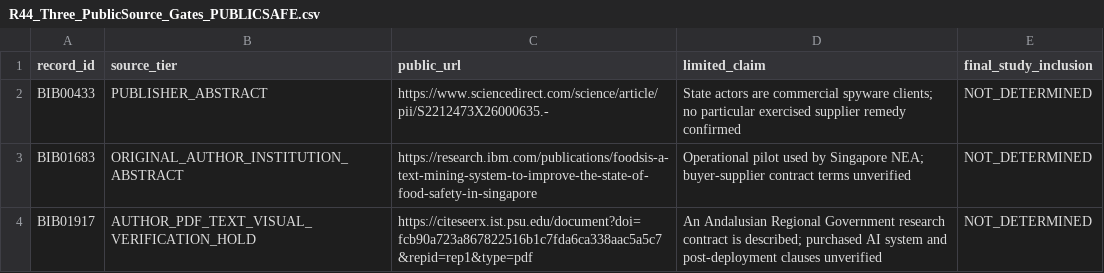
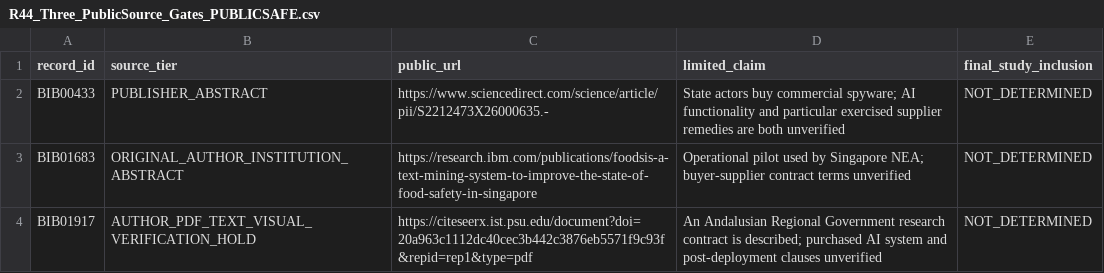
Before and after one commit to shaikhamalkawi-ux/governing-procured-ai-review, a CSV file: data/R44_Three_PublicSource_Gates_PUBLICSAFE.csv, drawn as a sheet.

Commit message:
R44 scientific audit: hold spyware AI identity; prohibit unverified direct procurement classification

```diff
--- a/data/R44_Three_PublicSource_Gates_PUBLICSAFE.csv
+++ b/data/R44_Three_PublicSource_Gates_PUBLICSAFE.csv
@@ -1,4 +1,4 @@
 record_id,source_tier,public_url,limited_claim,final_study_inclusion
-BIB00433,PUBLISHER_ABSTRACT,https://www.sciencedirect.com/science/article/pii/S2212473X26000635.-,State actors are commercial spyware clients; no particular exercised supplier remedy confirmed,NOT_DETERMINED
+BIB00433,PUBLISHER_ABSTRACT,https://www.sciencedirect.com/science/article/pii/S2212473X26000635.-,State actors buy commercial spyware; AI functionality and particular exercised supplier remedies are both unverified,NOT_DETERMINED
 BIB01683,ORIGINAL_AUTHOR_INSTITUTION_ABSTRACT,https://research.ibm.com/publications/foodsis-a-text-mining-system-to-improve-the-state-of-food-safety-in-singapore,Operational pilot used by Singapore NEA; buyer-supplier contract terms unverified,NOT_DETERMINED
-BIB01917,AUTHOR_PDF_TEXT_VISUAL_VERIFICATION_HOLD,https://citeseerx.ist.psu.edu/document?doi=fcb90a723a867822516b1c7fda6ca338aac5a5c7&repid=rep1&type=pdf,An Andalusian Regional Government research contract is described; purchased AI system and post-deployment clauses unverified,NOT_DETERMINED
+BIB01917,AUTHOR_PDF_TEXT_VISUAL_VERIFICATION_HOLD,https://citeseerx.ist.psu.edu/document?doi=20a963c1112dc40cec3b442c3876eb5571f9c93f&repid=rep1&type=pdf,An Andalusian Regional Government research contract is described; purchased AI system and post-deployment clauses unverified,NOT_DETERMINED
```
